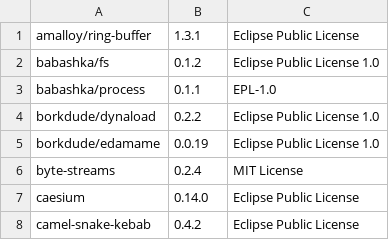
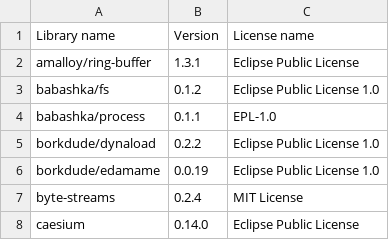
Before and after one commit to piotr-yuxuan/walter-ci, a CSV file: doc/Licenses.csv, drawn as a sheet; only a part is shown; the shorter side is filled out with more unchanged rows.

Commit message:
List dependency licenses

```diff
--- a/doc/Licenses.csv
+++ b/doc/Licenses.csv
@@ -1 +1,2 @@
+Library name,Version,License name
 "amalloy/ring-buffer","1.3.1","Eclipse Public License"
```
